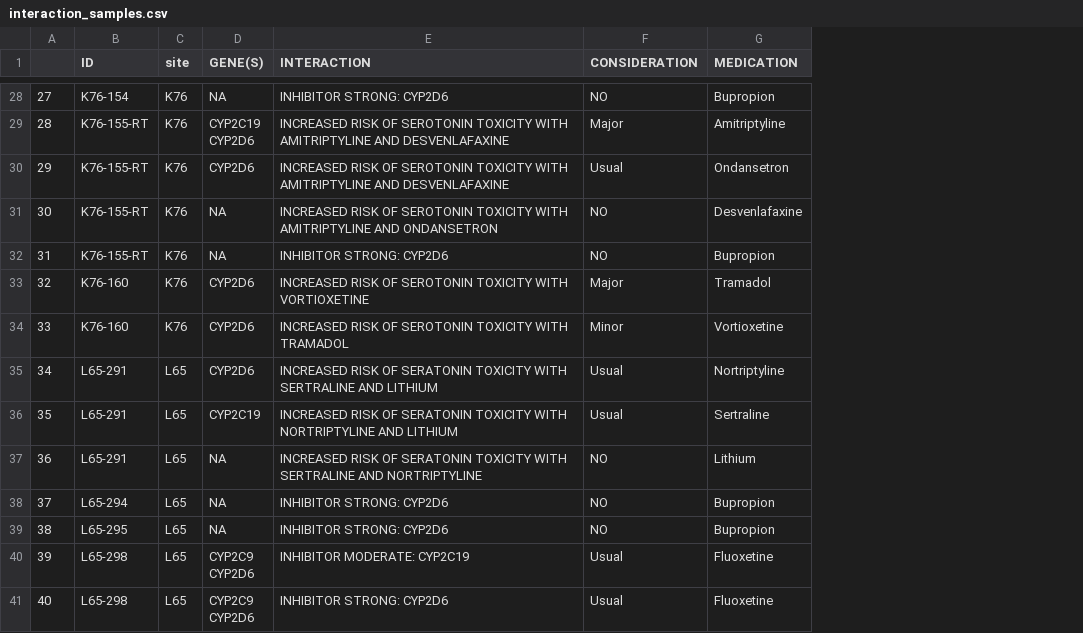
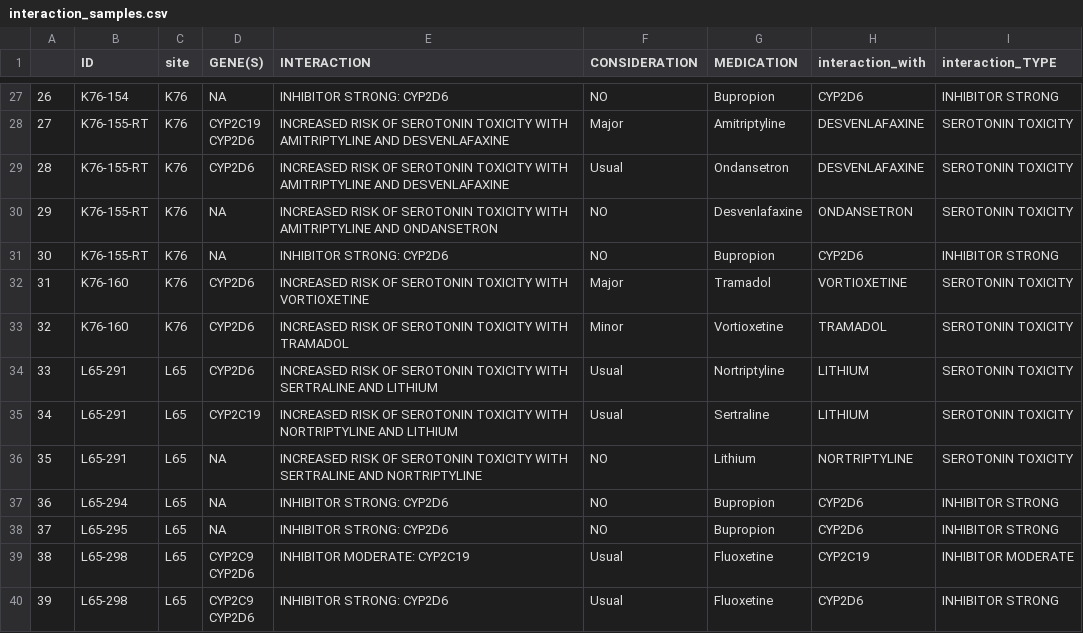
Before and after one commit to sambreaux/pgx, a CSV file: results2/interaction_samples.csv, drawn as a sheet; only a part is shown, gaps mark what is left out; addresses are those after the commit; the diff covers the shown part only; the diff names each change by its address in the sheet, - before the commit and + after, or states it on an @@ line.

```diff
--- a/results2/interaction_samples.csv
+++ b/results2/interaction_samples.csv
+column H (interaction_with), rows 27-40: CYP2D6 | DESVENLAFAXINE | DESVENLAFAXINE | ONDANSETRON | CYP2D6 | VORTIOXETINE | TRAMADOL | LITHIUM | LITHIUM | NORTRIPTYLINE | CYP2D6 | CYP2D6 | CYP2C19 | CYP2D6
+column I (interaction_TYPE), rows 27-40: INHIBITOR STRONG | SEROTONIN TOXICITY | SEROTONIN TOXICITY | SEROTONIN TOXICITY | INHIBITOR STRONG | SEROTONIN TOXICITY | SEROTONIN TOXICITY | SEROTONIN TOXICITY | SEROTONIN TOXICITY | SEROTONIN TOXICITY | INHIBITOR STRONG | INHIBITOR STRONG | INHIBITOR MODERATE | INHIBITOR STRONG
@@ column A renumbered between rows 21 and 169 @@
-E34 (INTERACTION): …RISK OF SERATONIN TOXICITY WITH…
+E34 (INTERACTION): …RISK OF SEROTONIN TOXICITY WITH…
-E35 (INTERACTION): …RISK OF SERATONIN TOXICITY WITH…
+E35 (INTERACTION): …RISK OF SEROTONIN TOXICITY WITH…
-E36 (INTERACTION): …RISK OF SERATONIN TOXICITY WITH…
+E36 (INTERACTION): …RISK OF SEROTONIN TOXICITY WITH…
```
Also changed, not shown: 11 removed rows and 11 edited cells elsewhere in this file, myDNA_PATIENT_DRUGS/tabula-n83-355-RT.csv, results2/consideration_meds.csv, 11 other files.
